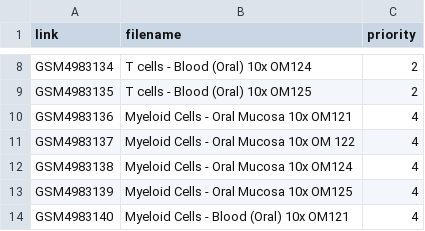
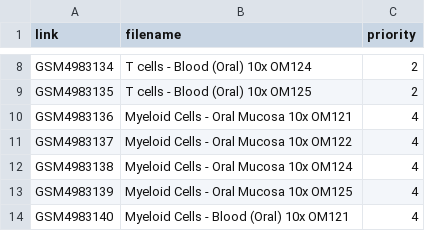
Before and after one commit to cachola25/CS423-Bio-Project, a CSV file: bio_files.csv, drawn as a sheet; only a part is shown, gaps mark what is left out.

Commit message:
Fixed formatting error

```diff
--- a/bio_files.csv
+++ b/bio_files.csv
@@ -10,3 +10,3 @@ GSM4983135,T cells - Blood (Oral) 10x OM125,	        2
 GSM4983136,Myeloid Cells - Oral Mucosa 10x OM121,	    4
-GSM4983137,Myeloid Cells - Oral Mucosa 10x OM 122,	    4
+GSM4983137,Myeloid Cells - Oral Mucosa 10x OM122,	    4
 GSM4983138,Myeloid Cells - Oral Mucosa 10x OM124,	    4
```
